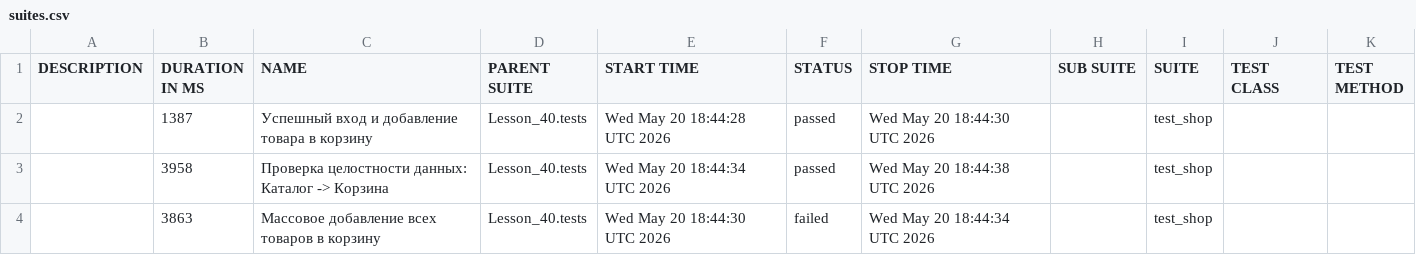
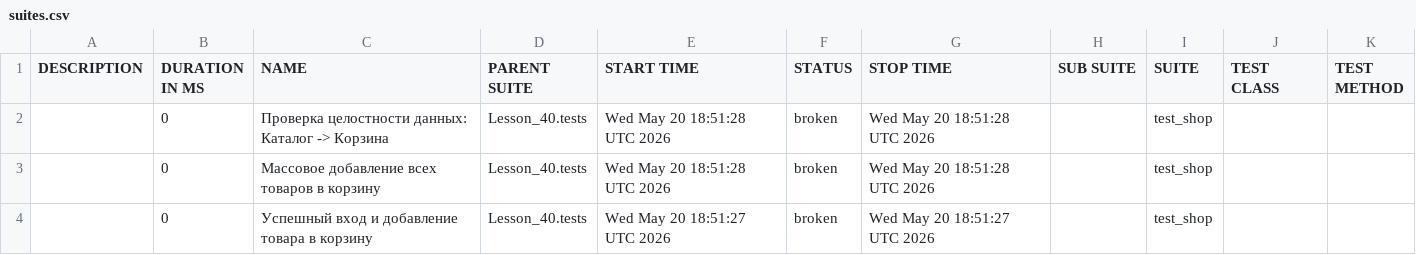
Before and after one commit to zamirovskiyv/automation, a CSV file: data/suites.csv, drawn as a sheet.

```diff
--- a/data/suites.csv
+++ b/data/suites.csv
@@ -1,4 +1,4 @@
 "DESCRIPTION","DURATION IN MS","NAME","PARENT SUITE","START TIME","STATUS","STOP TIME","SUB SUITE","SUITE","TEST CLASS","TEST METHOD"
-"","1387","Успешный вход и добавление товара в корзину","Lesson_40.tests","Wed May 20 18:44:28 UTC 2026","passed","Wed May 20 18:44:30 UTC 2026","","test_shop","",""
-"","3958","Проверка целостности данных: Каталог -> Корзина","Lesson_40.tests","Wed May 20 18:44:34 UTC 2026","passed","Wed May 20 18:44:38 UTC 2026","","test_shop","",""
-"","3863","Массовое добавление всех товаров в корзину","Lesson_40.tests","Wed May 20 18:44:30 UTC 2026","failed","Wed May 20 18:44:34 UTC 2026","","test_shop","",""
+"","0","Проверка целостности данных: Каталог -> Корзина","Lesson_40.tests","Wed May 20 18:51:28 UTC 2026","broken","Wed May 20 18:51:28 UTC 2026","","test_shop","",""
+"","0","Массовое добавление всех товаров в корзину","Lesson_40.tests","Wed May 20 18:51:28 UTC 2026","broken","Wed May 20 18:51:28 UTC 2026","","test_shop","",""
+"","0","Успешный вход и добавление товара в корзину","Lesson_40.tests","Wed May 20 18:51:27 UTC 2026","broken","Wed May 20 18:51:27 UTC 2026","","test_shop","",""
```
Also changed, not shown: data/behaviors.csv, 41 other files.
